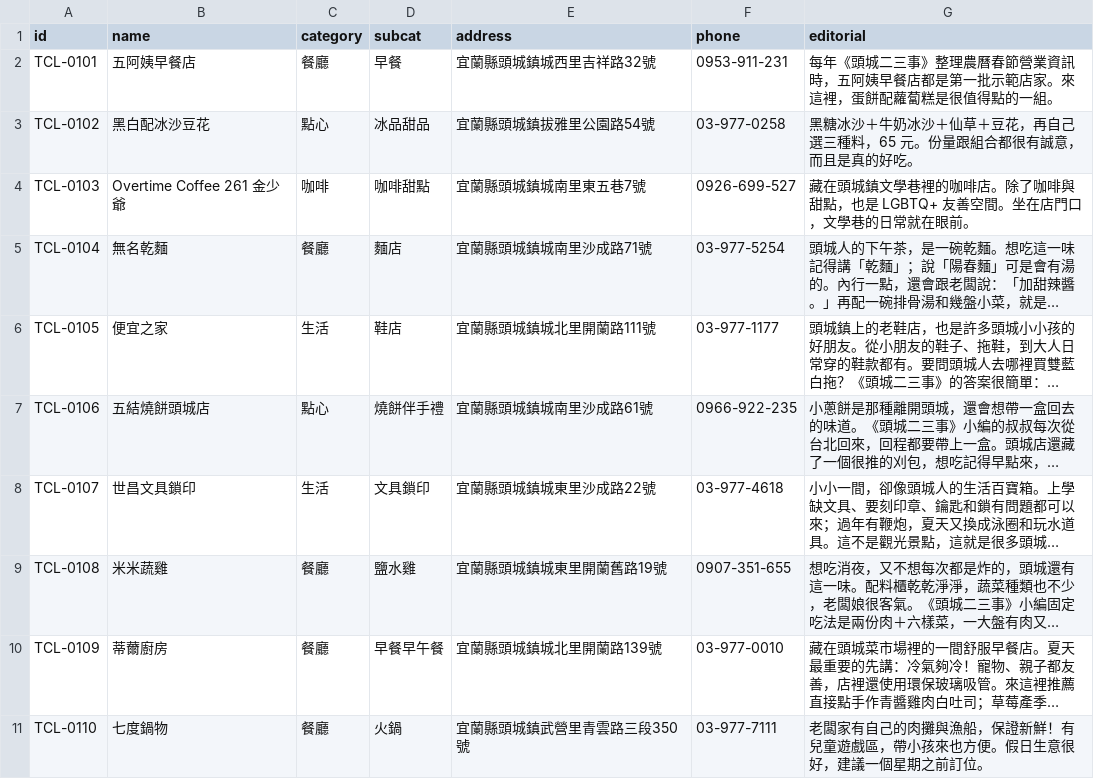
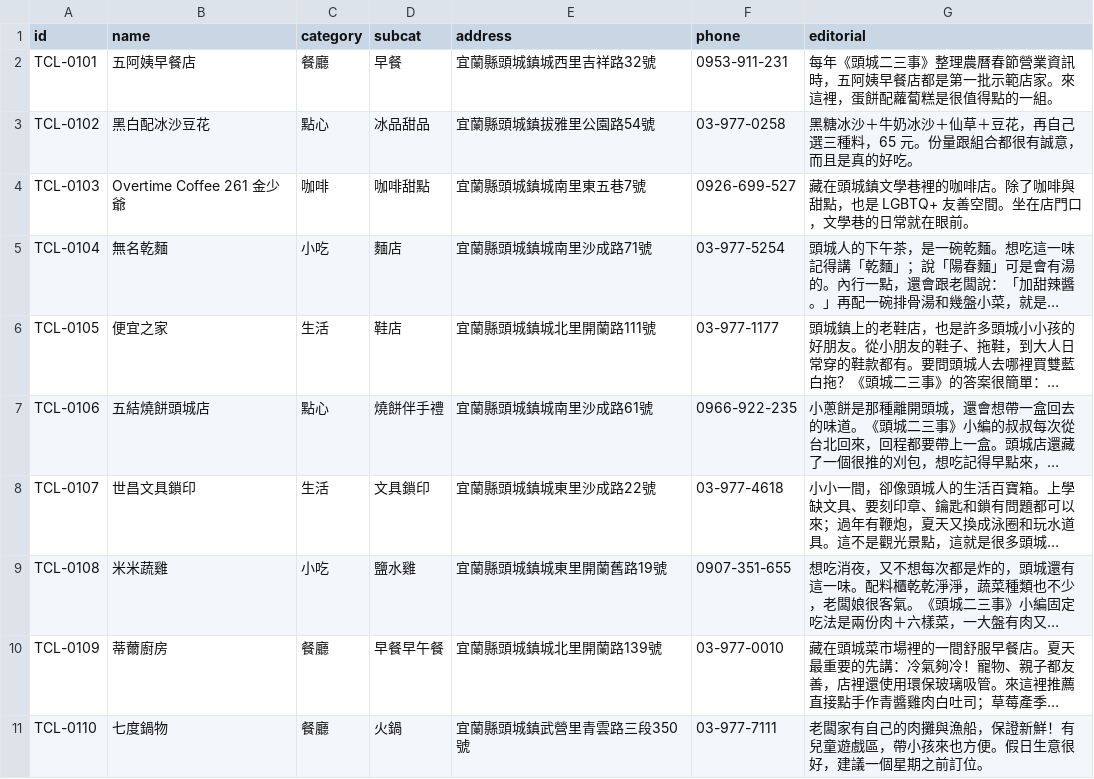
Before and after one commit to bigmax-source/toucheng-living, a CSV file: living-seed.csv, drawn as a sheet; only a part is shown; long unchanged cells end in …; the diff covers the shown part only; the diff names each change by its address in the sheet, - before the commit and + after, or states it on an @@ line.

```diff
--- a/living-seed.csv
+++ b/living-seed.csv
-C5 (category): 餐廳
+C5 (category): 小吃
-C9 (category): 餐廳
+C9 (category): 小吃
```
Also changed, not shown: 6 added rows and 19 edited cells elsewhere in this file, 6 other files.
